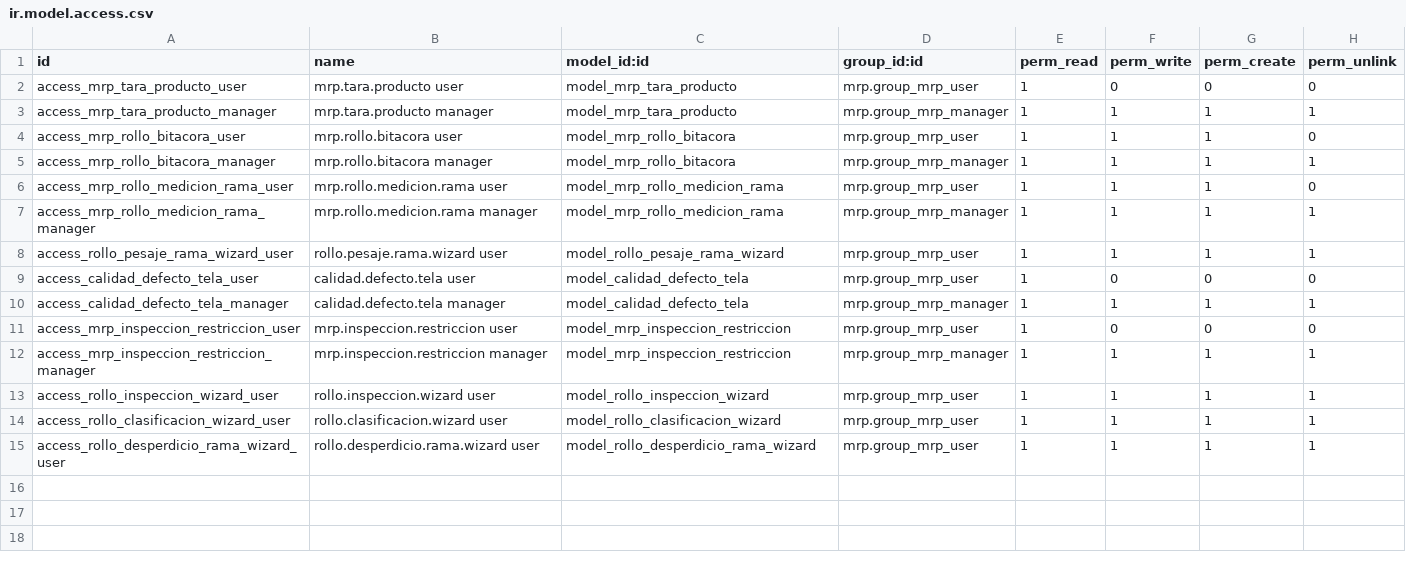
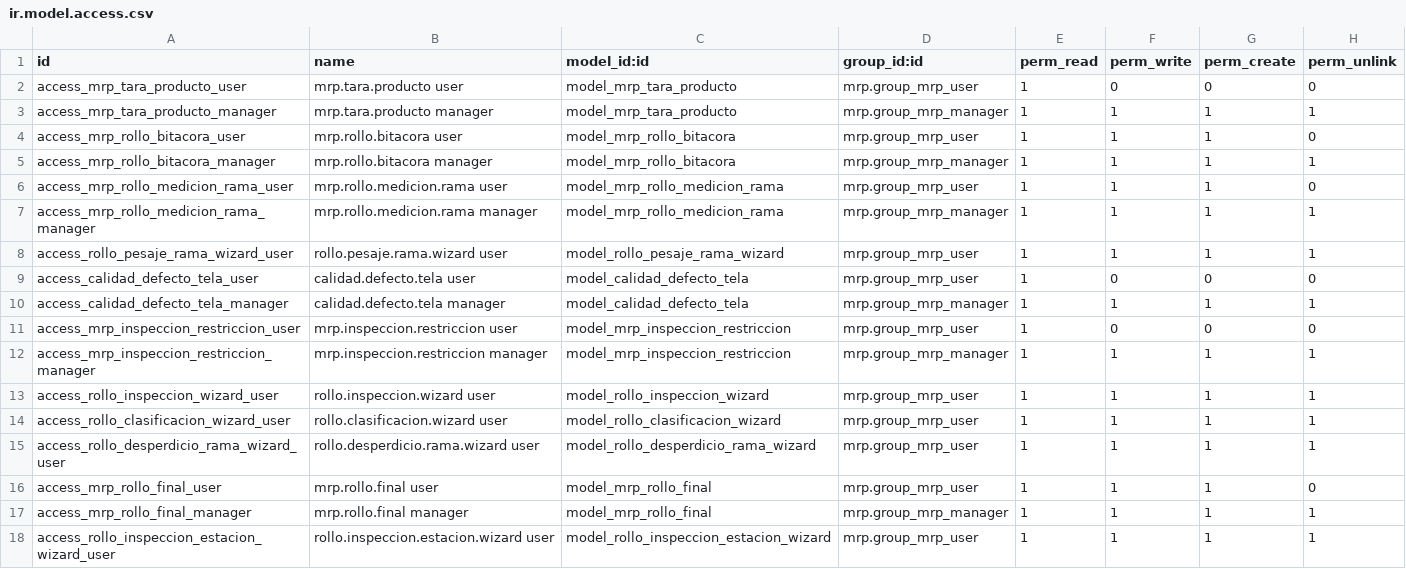
Before and after one commit to quimibond/qb19, a CSV file: quimibond_rollos_bitacora/security/ir.model.access.csv, drawn as a sheet.

```diff
--- a/quimibond_rollos_bitacora/security/ir.model.access.csv
+++ b/quimibond_rollos_bitacora/security/ir.model.access.csv
@@ -15 +15,4 @@ access_rollo_clasificacion_wizard_user,rollo.clasificacion.wizard user,model_rol
 access_rollo_desperdicio_rama_wizard_user,rollo.desperdicio.rama.wizard user,model_rollo_desperdicio_rama_wizard,mrp.group_mrp_user,1,1,1,1
+access_mrp_rollo_final_user,mrp.rollo.final user,model_mrp_rollo_final,mrp.group_mrp_user,1,1,1,0
+access_mrp_rollo_final_manager,mrp.rollo.final manager,model_mrp_rollo_final,mrp.group_mrp_manager,1,1,1,1
+access_rollo_inspeccion_estacion_wizard_user,rollo.inspeccion.estacion.wizard user,model_rollo_inspeccion_estacion_wizard,mrp.group_mrp_user,1,1,1,1
```
Also changed, not shown: 17 other files.
